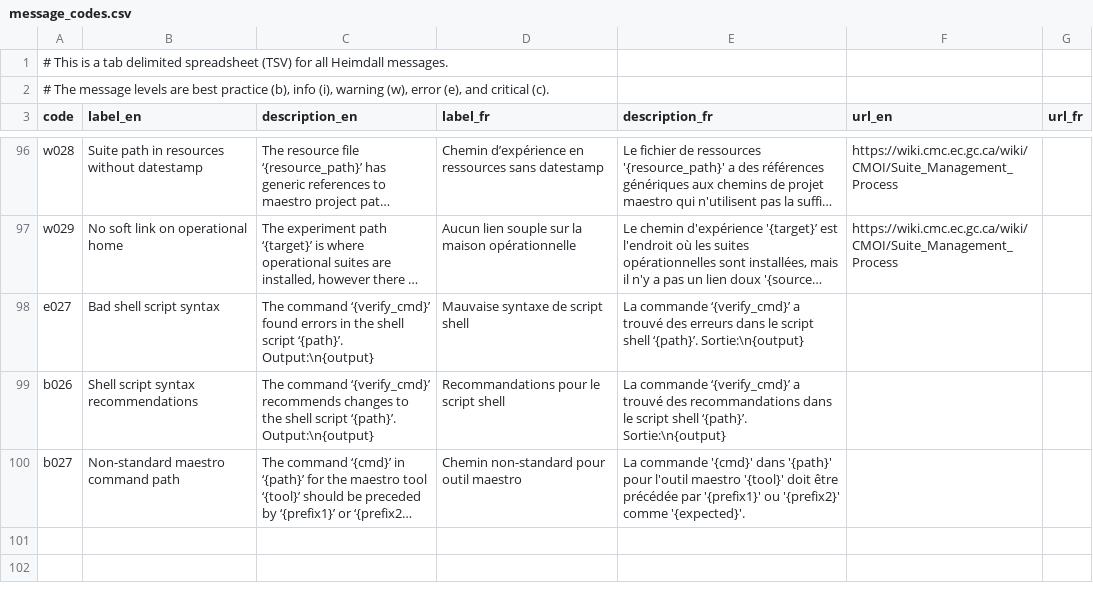
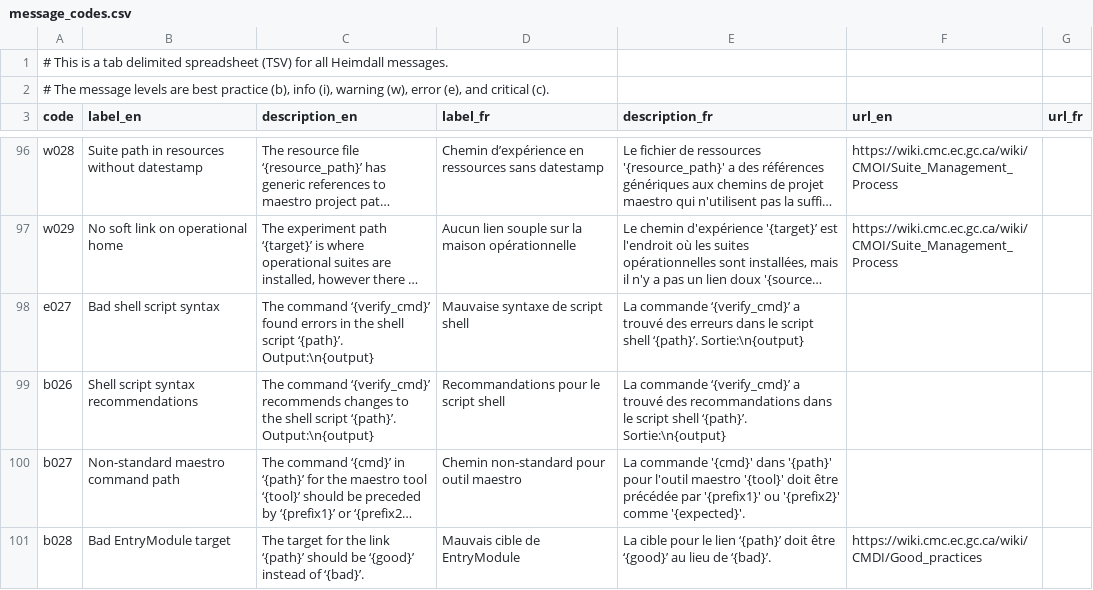
Before and after one commit to PhilippeCarphin/maestro, a CSV file: src/python3/csv/message_codes.csv, drawn as a sheet; only a part is shown, gaps mark what is left out; long unchanged cells end in …; the diff names each change by its address in the sheet, - before the commit and + after, or states it on an @@ line.

```diff
--- a/src/python3/csv/message_codes.csv
+++ b/src/python3/csv/message_codes.csv
+row 101: b028 | Bad EntryModule target | The target for the link ‘{path}’ should be ‘{good}’ instead of ‘{bad}’. | Mauvais cible de EntryModule | La cible pour le lien ‘{path}’ doit être ‘{good}’ au lieu de ‘{bad}’. | https://wiki.cmc.ec.gc.ca/wiki/CMDI/Good_practices
```
Also changed, not shown: 4 other files.
